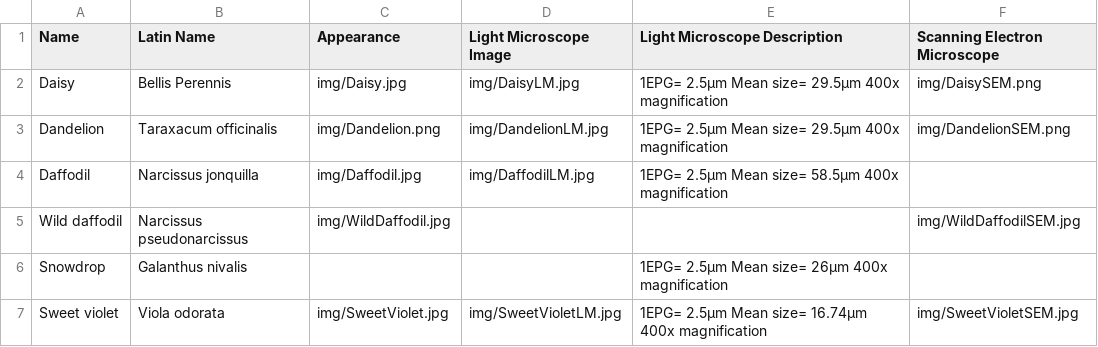
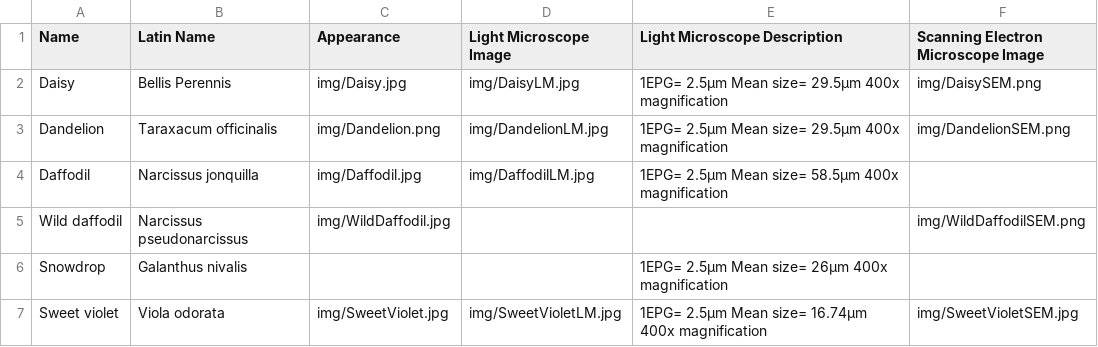
Before and after one commit to CallieYLWilliams/CallieYLWilliams.github.io, a CSV file: data/PlantDatabase.csv, drawn as a sheet; only a part is shown.

Commit message:
Initial commit

```diff
--- a/data/PlantDatabase.csv
+++ b/data/PlantDatabase.csv
@@ -1,2 +1,2 @@
-Name,Latin Name,Appearance,Light Microscope Image,Light Microscope Description,Scanning Electron Microscope
+Name,Latin Name,Appearance,Light Microscope Image,Light Microscope Description,Scanning Electron Microscope Image
 Daisy,Bellis Perennis,img/Daisy.jpg,img/DaisyLM.jpg,1EPG= 2.5µm Mean size= 29.5µm 400x magnification,img/DaisySEM.png
@@ -4,3 +4,3 @@ Dandelion,Taraxacum officinalis,img/Dandelion.png,img/DandelionLM.jpg,1EPG= 2.5
 Daffodil,Narcissus jonquilla,img/Daffodil.jpg,img/DaffodilLM.jpg,1EPG= 2.5µm Mean size= 58.5µm 400x magnification,
-Wild daffodil,Narcissus pseudonarcissus,img/WildDaffodil.jpg,,,img/WildDaffodilSEM.jpg
+Wild daffodil,Narcissus pseudonarcissus,img/WildDaffodil.jpg,,,img/WildDaffodilSEM.png
 Snowdrop,Galanthus nivalis,,,1EPG= 2.5µm Mean size= 26µm 400x magnification,
```
